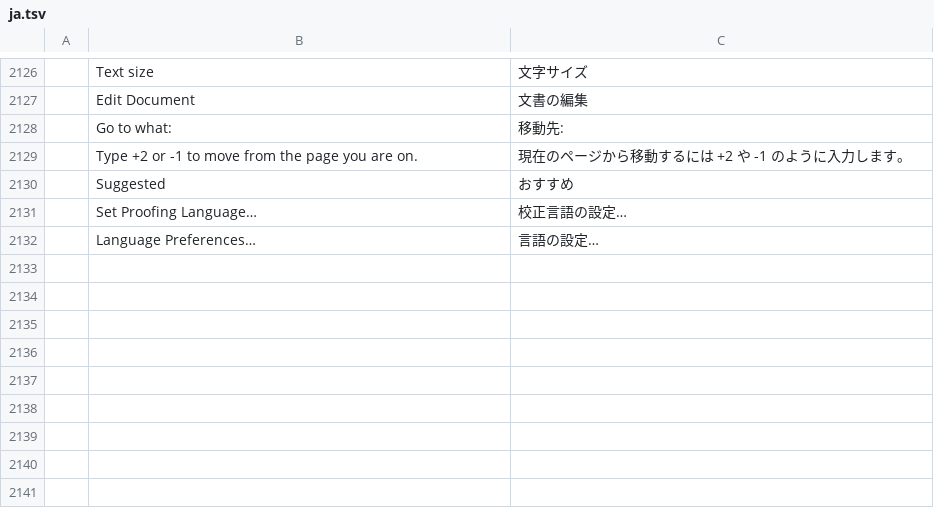
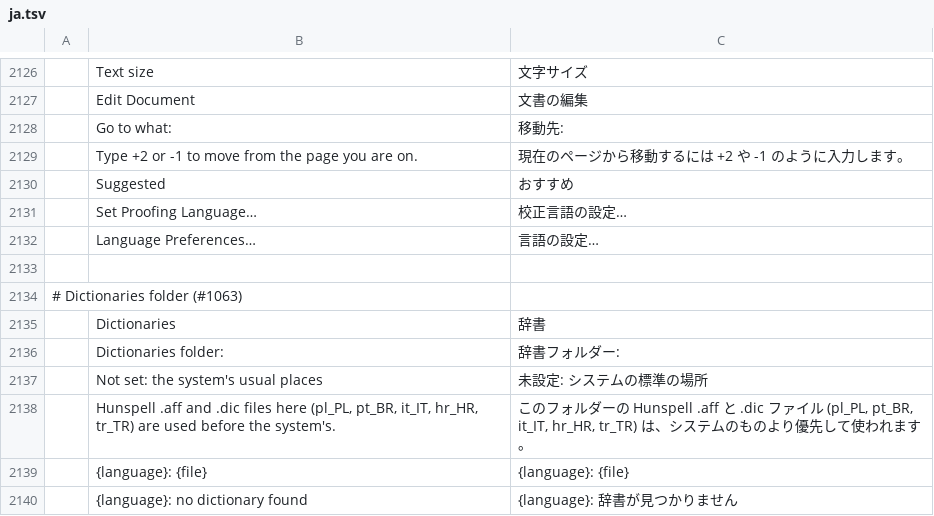
Before and after one commit to 0x-fork/wordcraft, a TSV file: crates/ui-egui/src/i18n/ja.tsv, drawn as a sheet; only a part is shown, gaps mark what is left out; the diff names each change by its address in the sheet, - before the commit and + after, or states it on an @@ line.

```diff
--- a/crates/ui-egui/src/i18n/ja.tsv
+++ b/crates/ui-egui/src/i18n/ja.tsv
+row 2133: (empty)
+row 2134: # Dictionaries folder (#1063)
+row 2135:  | Dictionaries | 辞書
+row 2136:  | Dictionaries folder: | 辞書フォルダー:
+row 2137:  | Not set: the system's usual places | 未設定: システムの標準の場所
+row 2138:  | Hunspell .aff and .dic files here (pl_PL, pt_BR, it_IT, hr_HR, tr_TR) are used before the system's. | このフォルダーの Hunspell .aff と .dic ファイル (pl_PL, pt_BR, it_IT, hr_HR, tr_TR) は、システムのものより優先して使われます。
+row 2139:  | {language}: {file} | {language}: {file}
+row 2140:  | {language}: no dictionary found | {language}: 辞書が見つかりません
```
Also changed, not shown: crates/ui-egui/src/i18n/bg.tsv, crates/ui-egui/src/i18n/ru.tsv, 28 other files.
